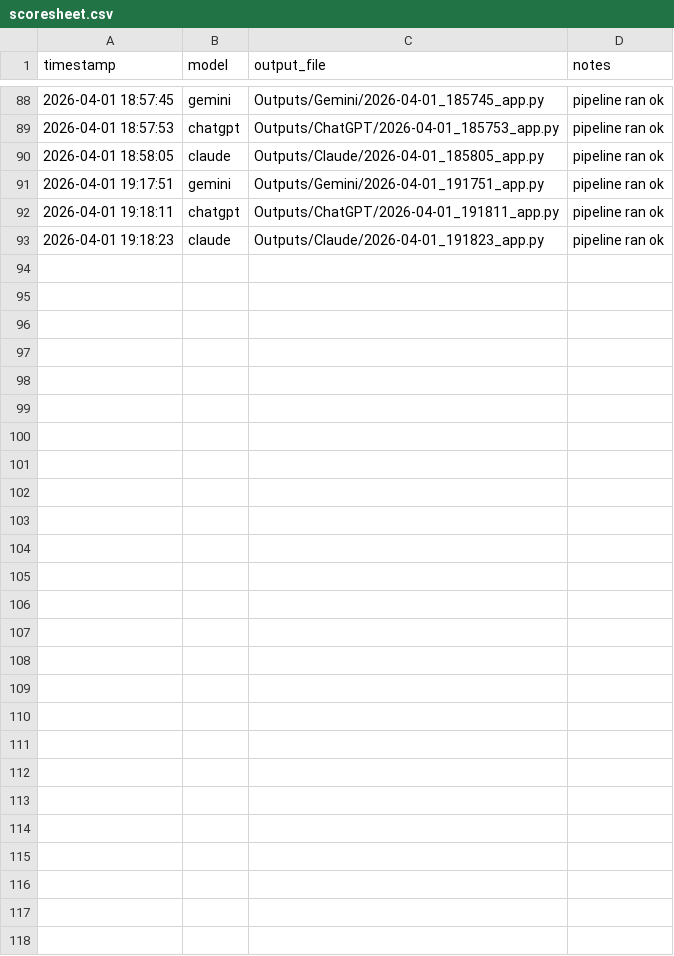
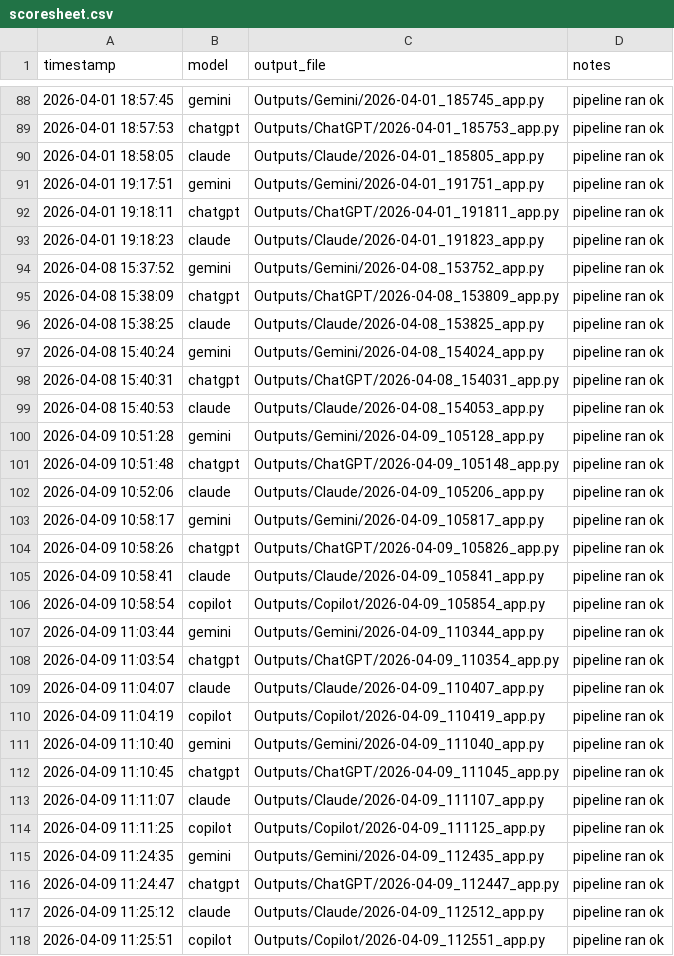
Before and after one commit to emma-conaghan/FINAL-YEAR-PROJECT, a CSV file: vibe-pipeline/Scoring/scoresheet.csv, drawn as a sheet; only a part is shown, gaps mark what is left out.

Commit message:
Implemented GitHub Models as a substitute for Copilot

```diff
--- a/vibe-pipeline/Scoring/scoresheet.csv
+++ b/vibe-pipeline/Scoring/scoresheet.csv
@@ -93 +93,26 @@ timestamp,model,output_file,notes
 2026-04-01 19:18:23,claude,Outputs/Claude/2026-04-01_191823_app.py,pipeline ran ok
+2026-04-08 15:37:52,gemini,Outputs/Gemini/2026-04-08_153752_app.py,pipeline ran ok
+2026-04-08 15:38:09,chatgpt,Outputs/ChatGPT/2026-04-08_153809_app.py,pipeline ran ok
+2026-04-08 15:38:25,claude,Outputs/Claude/2026-04-08_153825_app.py,pipeline ran ok
+2026-04-08 15:40:24,gemini,Outputs/Gemini/2026-04-08_154024_app.py,pipeline ran ok
+2026-04-08 15:40:31,chatgpt,Outputs/ChatGPT/2026-04-08_154031_app.py,pipeline ran ok
+2026-04-08 15:40:53,claude,Outputs/Claude/2026-04-08_154053_app.py,pipeline ran ok
+2026-04-09 10:51:28,gemini,Outputs/Gemini/2026-04-09_105128_app.py,pipeline ran ok
+2026-04-09 10:51:48,chatgpt,Outputs/ChatGPT/2026-04-09_105148_app.py,pipeline ran ok
+2026-04-09 10:52:06,claude,Outputs/Claude/2026-04-09_105206_app.py,pipeline ran ok
+2026-04-09 10:58:17,gemini,Outputs/Gemini/2026-04-09_105817_app.py,pipeline ran ok
+2026-04-09 10:58:26,chatgpt,Outputs/ChatGPT/2026-04-09_105826_app.py,pipeline ran ok
+2026-04-09 10:58:41,claude,Outputs/Claude/2026-04-09_105841_app.py,pipeline ran ok
+2026-04-09 10:58:54,copilot,Outputs/Copilot/2026-04-09_105854_app.py,pipeline ran ok
+2026-04-09 11:03:44,gemini,Outputs/Gemini/2026-04-09_110344_app.py,pipeline ran ok
+2026-04-09 11:03:54,chatgpt,Outputs/ChatGPT/2026-04-09_110354_app.py,pipeline ran ok
+2026-04-09 11:04:07,claude,Outputs/Claude/2026-04-09_110407_app.py,pipeline ran ok
+2026-04-09 11:04:19,copilot,Outputs/Copilot/2026-04-09_110419_app.py,pipeline ran ok
+2026-04-09 11:10:40,gemini,Outputs/Gemini/2026-04-09_111040_app.py,pipeline ran ok
+2026-04-09 11:10:45,chatgpt,Outputs/ChatGPT/2026-04-09_111045_app.py,pipeline ran ok
+2026-04-09 11:11:07,claude,Outputs/Claude/2026-04-09_111107_app.py,pipeline ran ok
+2026-04-09 11:11:25,copilot,Outputs/Copilot/2026-04-09_111125_app.py,pipeline ran ok
+2026-04-09 11:24:35,gemini,Outputs/Gemini/2026-04-09_112435_app.py,pipeline ran ok
+2026-04-09 11:24:47,chatgpt,Outputs/ChatGPT/2026-04-09_112447_app.py,pipeline ran ok
+2026-04-09 11:25:12,claude,Outputs/Claude/2026-04-09_112512_app.py,pipeline ran ok
+2026-04-09 11:25:51,copilot,Outputs/Copilot/2026-04-09_112551_app.py,pipeline ran ok
```
Also changed, not shown: 29 other files.
